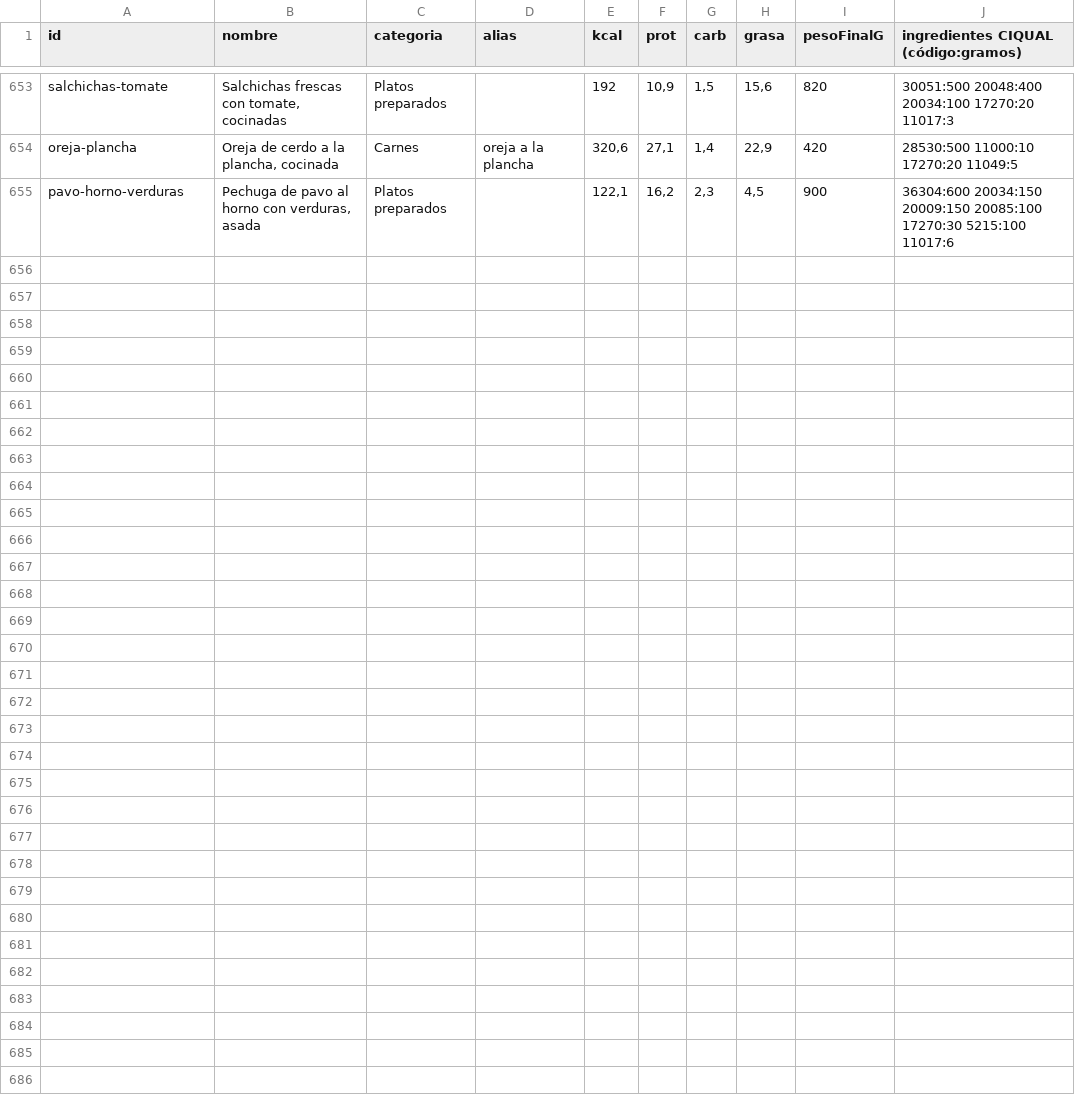
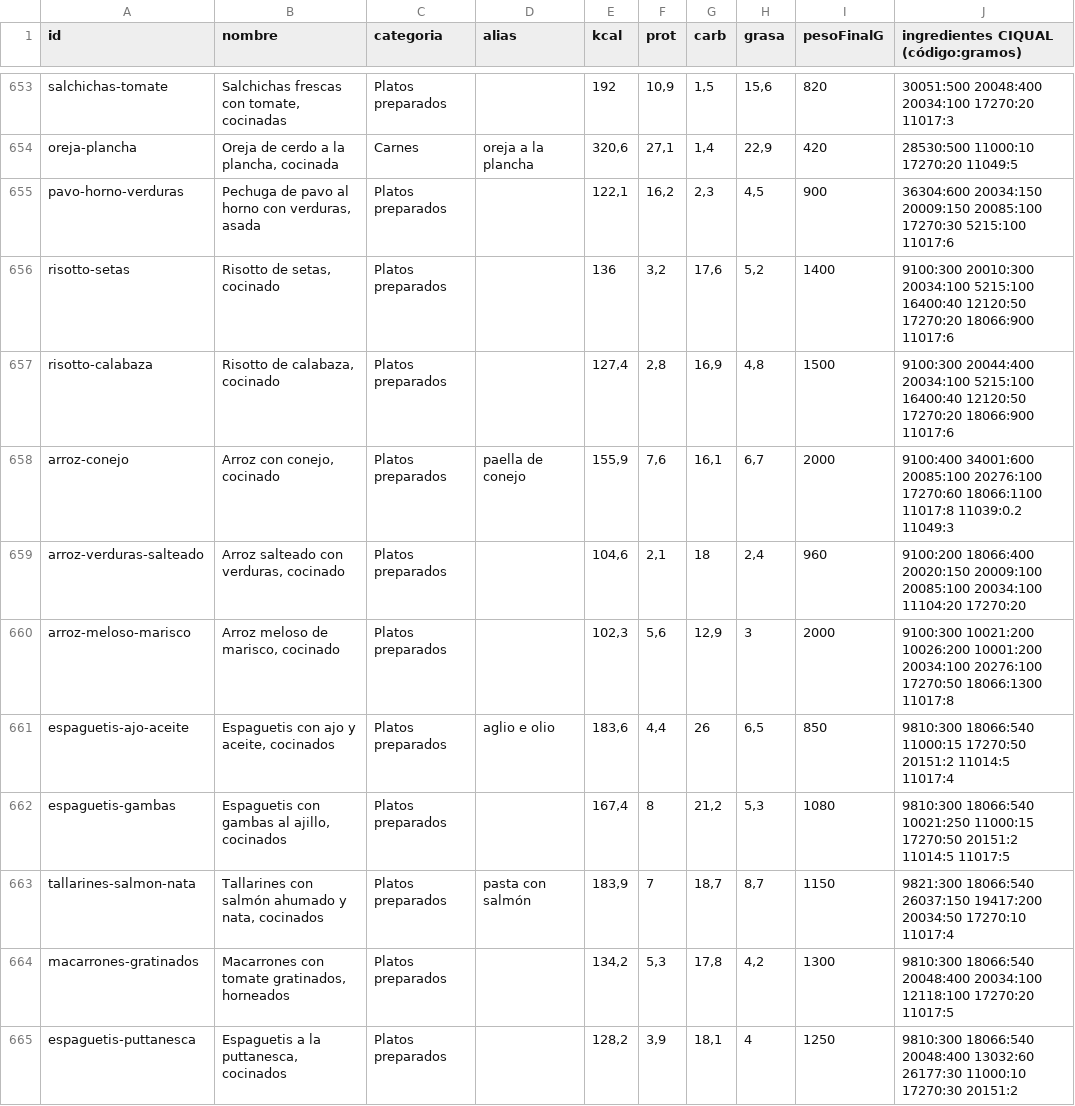
Before and after one commit to vtinezdev/appfit, a CSV file: scripts/catalogo/informes/tipicos-espanoles-2026-10-26.csv, drawn as a sheet; only a part is shown, gaps mark what is left out; the diff covers the shown part only.

```diff
--- a/scripts/catalogo/informes/tipicos-espanoles-2026-10-26.csv
+++ b/scripts/catalogo/informes/tipicos-espanoles-2026-10-26.csv
@@ -655 +655,11 @@ oreja-plancha;Oreja de cerdo a la plancha, cocinada;Carnes;oreja a la plancha;32
 pavo-horno-verduras;Pechuga de pavo al horno con verduras, asada;Platos preparados;;122,1;16,2;2,3;4,5;900;36304:600 20034:150 20009:150 20085:100 17270:30 5215:100 11017:6
+risotto-setas;Risotto de setas, cocinado;Platos preparados;;136;3,2;17,6;5,2;1400;9100:300 20010:300 20034:100 5215:100 16400:40 12120:50 17270:20 18066:900 11017:6
+risotto-calabaza;Risotto de calabaza, cocinado;Platos preparados;;127,4;2,8;16,9;4,8;1500;9100:300 20044:400 20034:100 5215:100 16400:40 12120:50 17270:20 18066:900 11017:6
+arroz-conejo;Arroz con conejo, cocinado;Platos preparados;paella de conejo;155,9;7,6;16,1;6,7;2000;9100:400 34001:600 20085:100 20276:100 17270:60 18066:1100 11017:8 11039:0.2 11049:3
+arroz-verduras-salteado;Arroz salteado con verduras, cocinado;Platos preparados;;104,6;2,1;18;2,4;960;9100:200 18066:400 20020:150 20009:100 20085:100 20034:100 11104:20 17270:20
+arroz-meloso-marisco;Arroz meloso de marisco, cocinado;Platos preparados;;102,3;5,6;12,9;3;2000;9100:300 10021:200 10026:200 10001:200 20034:100 20276:100 17270:50 18066:1300 11017:8
+espaguetis-ajo-aceite;Espaguetis con ajo y aceite, cocinados;Platos preparados;aglio e olio;183,6;4,4;26;6,5;850;9810:300 18066:540 11000:15 17270:50 20151:2 11014:5 11017:4
+espaguetis-gambas;Espaguetis con gambas al ajillo, cocinados;Platos preparados;;167,4;8;21,2;5,3;1080;9810:300 18066:540 10021:250 11000:15 17270:50 20151:2 11014:5 11017:5
+tallarines-salmon-nata;Tallarines con salmón ahumado y nata, cocinados;Platos preparados;pasta con salmón;183,9;7;18,7;8,7;1150;9821:300 18066:540 26037:150 19417:200 20034:50 17270:10 11017:4
+macarrones-gratinados;Macarrones con tomate gratinados, horneados;Platos preparados;;134,2;5,3;17,8;4,2;1300;9810:300 18066:540 20048:400 20034:100 12118:100 17270:20 11017:5
+espaguetis-puttanesca;Espaguetis a la puttanesca, cocinados;Platos preparados;;128,2;3,9;18,1;4;1250;9810:300 18066:540 20048:400 13032:60 26177:30 11000:10 17270:30 20151:2
```
Also changed, not shown: 10 added rows elsewhere in this file, 6 other files.
